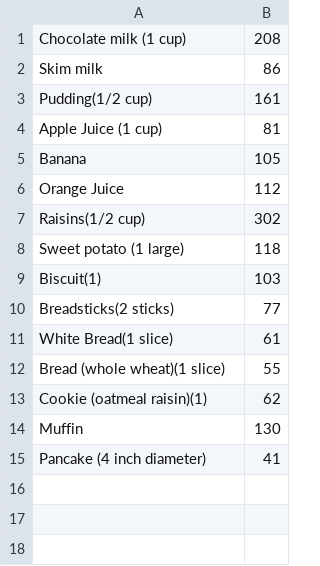
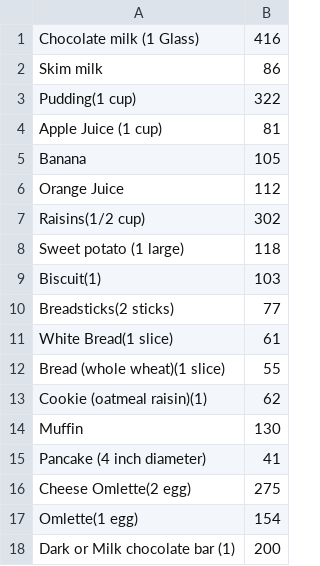
Before and after one commit to Arpita98Patnaik/SDLC_Team4_HealthyMe, a CSV file: 3_Implementation/res/brkfst.csv, drawn as a sheet; removed rows and columns are numbered as before the commit, all else as after; the diff names each change by its address in the sheet, - before the commit and + after, or states it on an @@ line.

```diff
--- a/3_Implementation/res/brkfst.csv
+++ b/3_Implementation/res/brkfst.csv
-row 1: Chocolate milk (1 cup) | 208
+row 1: Chocolate milk (1 Glass) | 416
-row 3: Pudding(1/2 cup) | 161
+row 3: Pudding(1 cup) | 322
+row 16: Cheese Omlette(2 egg) | 275
+row 17: Omlette(1 egg) | 154
+row 18: Dark or Milk chocolate bar (1) | 200
```
Also changed, not shown: 3_Implementation/res/dinner.csv, 3_Implementation/res/lunch.csv, 3 other files.
